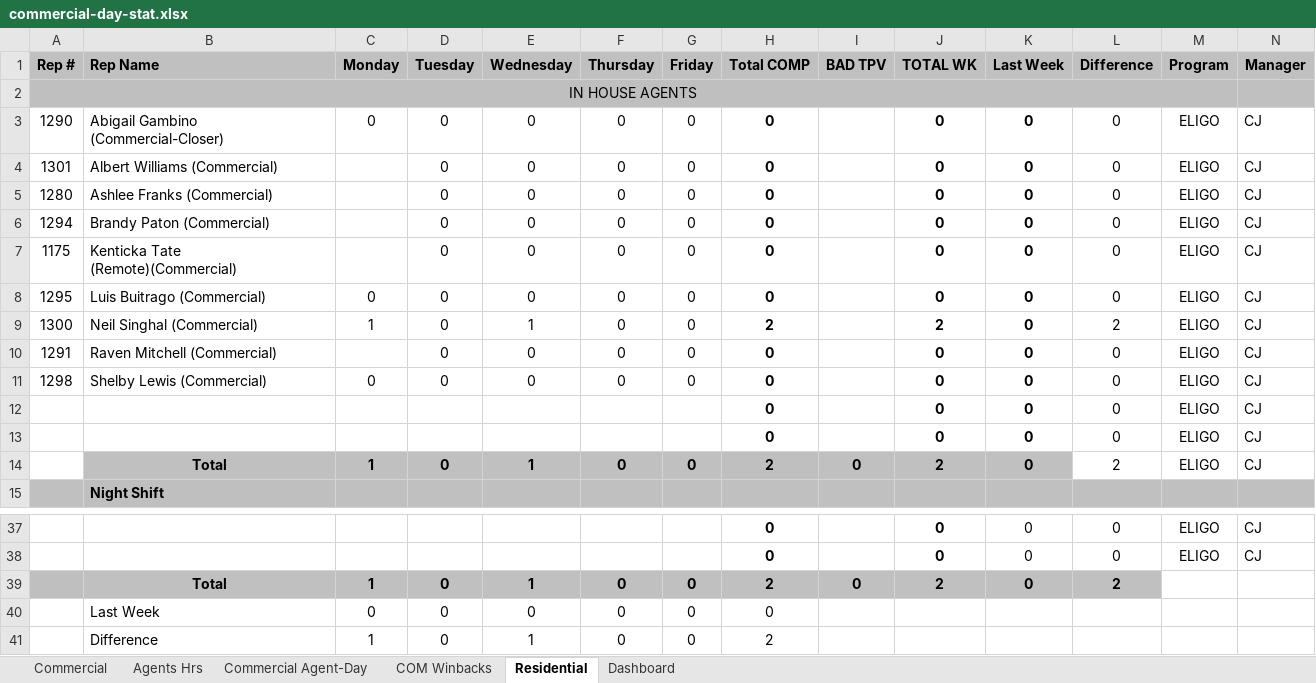
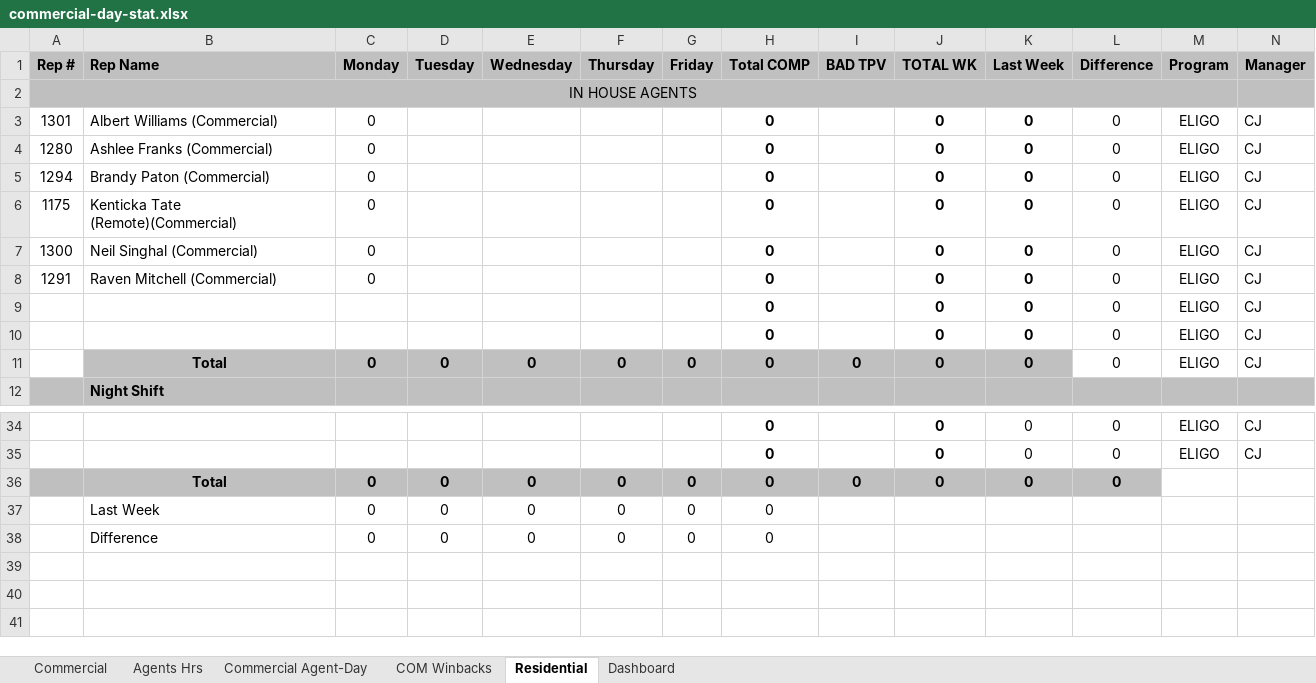
Before and after one commit to CMProcallub/Commercial-Dashboard, an Excel workbook: data/commercial-day-stat.xlsx, sheet Residential, drawn as a sheet; only a part is shown, gaps mark what is left out; values as stored, in another font and other column widths than the file's, no borders; charts and pictures and conditional formats not drawn; removed rows and columns are numbered as before the commit, all else as after; the diff names each change by its address in the sheet, - before the commit and + after, or states it on an @@ line.

```diff
--- a/data/commercial-day-stat.xlsx (sheet Residential)
+++ b/data/commercial-day-stat.xlsx (sheet Residential)
-row 3: 1290 | Abigail Gambino (Commercial-Closer) | 0 | 0 | 0 | 0 | 0 | 0 |  | 0 | 0 | 0 | ELIGO | CJ
-C3:C6: (empty)
+C3:C6: 0
-D3:D6: 0
+D3:D6: (empty)
-E3:E6: 0
+E3:E6: (empty)
-F3:F6: 0
+F3:F6: (empty)
-G3:G6: 0
+G3:G6: (empty)
-row 8: 1295 | Luis Buitrago (Commercial) | 0 | 0 | 0 | 0 | 0 | 0 |  | 0 | 0 | 0 | ELIGO | CJ
-C7: 1
+C7: 0
-D7:D8: 0
+D7:D8: (empty)
-E7: 1
+E7: (empty)
-F7:F8: 0
+F7:F8: (empty)
-G7:G8: 0
+G7:G8: (empty)
-H7: 2
+H7: 0
-J7: 2
+J7: 0
-L7: 2
+L7: 0
-C8: (empty)
+C8: 0
-E8: 0
+E8: (empty)
-row 11: 1298 | Shelby Lewis (Commercial) | 0 | 0 | 0 | 0 | 0 | 0 |  | 0 | 0 | 0 | ELIGO | CJ
-C11: 1
+C11: 0
-E11: 1
+E11: 0
-H11: 2
+H11: 0
-J11: 2
+J11: 0
-L11: 2
+L11: 0
-C36: 1
+C36: 0
-E36: 1
+E36: 0
-H36: 2
+H36: 0
-J36: 2
+J36: 0
-L36: 2
+L36: 0
-C38: 1
+C38: 0
-E38: 1
+E38: 0
-H38: 2
+H38: 0
```
Also changed, not shown: sheet Commercial, sheet Agents Hrs, sheet Commercial Agent-Day, sheet Dashboard, formulas that keep their value.
